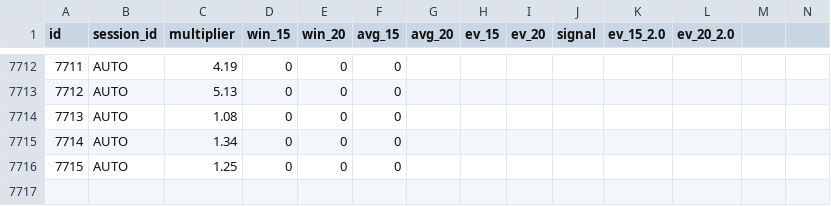
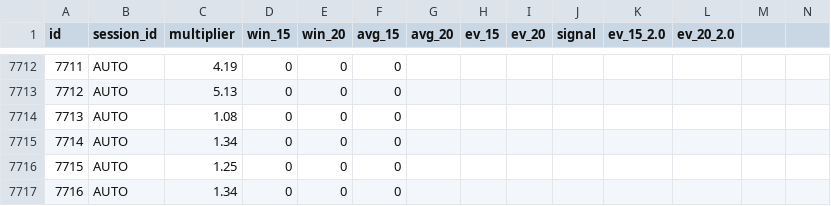
Before and after one commit to AnDrXx358/aviator-backend, a CSV file: aviator_data.csv, drawn as a sheet; only a part is shown, gaps mark what is left out; the diff names each change by its address in the sheet, - before the commit and + after, or states it on an @@ line.

```diff
--- a/aviator_data.csv
+++ b/aviator_data.csv
+row 7717: 7716 | AUTO | 1.34 | 0 | 0 | 0
```
Also changed, not shown: 4 other files.
